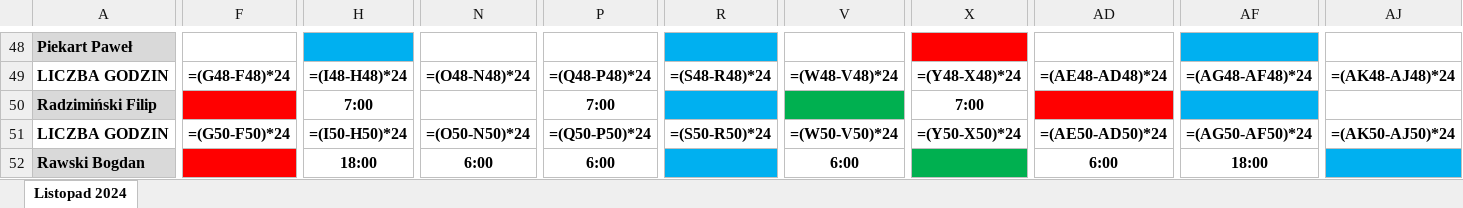
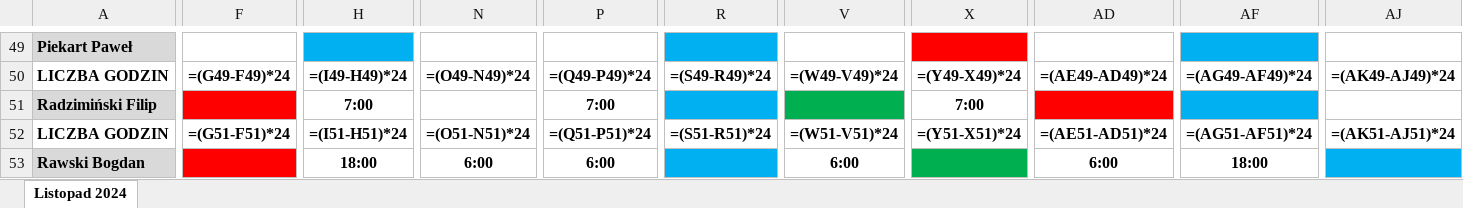
Before and after one commit to EpicFrog2000/All_Reader_backup, an Excel workbook: Pliki pokaz/Centrum - zespół orgniazacji przewozów - grafik.xlsx, sheet Listopad 2024, drawn as a sheet; only a part is shown, gaps mark what is left out; values as stored, in another font and other column widths than the file's, no borders; formulas without a stored value are shown as written; addresses are those after the commit; the diff covers the shown part only; the diff names each change by its address in the sheet, - before the commit and + after, or states it on an @@ line.

```diff
--- a/Pliki pokaz/Centrum - zespół orgniazacji przewozów - grafik.xlsx (sheet Listopad 2024)
+++ b/Pliki pokaz/Centrum - zespół orgniazacji przewozów - grafik.xlsx (sheet Listopad 2024)
-F50: =(G48-F48)*24
+F50: =(G49-F49)*24
-H50: =(I48-H48)*24
+H50: =(I49-H49)*24
-N50: =(O48-N48)*24
+N50: =(O49-N49)*24
-P50: =(Q48-P48)*24
+P50: =(Q49-P49)*24
-R50: =(S48-R48)*24
+R50: =(S49-R49)*24
-V50: =(W48-V48)*24
+V50: =(W49-V49)*24
-X50: =(Y48-X48)*24
+X50: =(Y49-X49)*24
-AD50: =(AE48-AD48)*24
+AD50: =(AE49-AD49)*24
-AF50: =(AG48-AF48)*24
+AF50: =(AG49-AF49)*24
-AJ50: =(AK48-AJ48)*24
+AJ50: =(AK49-AJ49)*24
-F52: =(G50-F50)*24
+F52: =(G51-F51)*24
-H52: =(I50-H50)*24
+H52: =(I51-H51)*24
-N52: =(O50-N50)*24
+N52: =(O51-N51)*24
-P52: =(Q50-P50)*24
+P52: =(Q51-P51)*24
-R52: =(S50-R50)*24
+R52: =(S51-R51)*24
-V52: =(W50-V50)*24
+V52: =(W51-V51)*24
-X52: =(Y50-X50)*24
+X52: =(Y51-X51)*24
-AD52: =(AE50-AD50)*24
+AD52: =(AE51-AD51)*24
-AF52: =(AG50-AF50)*24
+AF52: =(AG51-AF51)*24
-AJ52: =(AK50-AJ50)*24
+AJ52: =(AK51-AJ51)*24
```
Also changed, not shown: 1 added row and 619 edited cells elsewhere in this sheet, Wszystkie pliki/Centrala - dział produktów i usług.xlsx, Wszystkie pliki/Centrum - Małolepszy Adam - karta pracy.xlsx, 26 other files.
